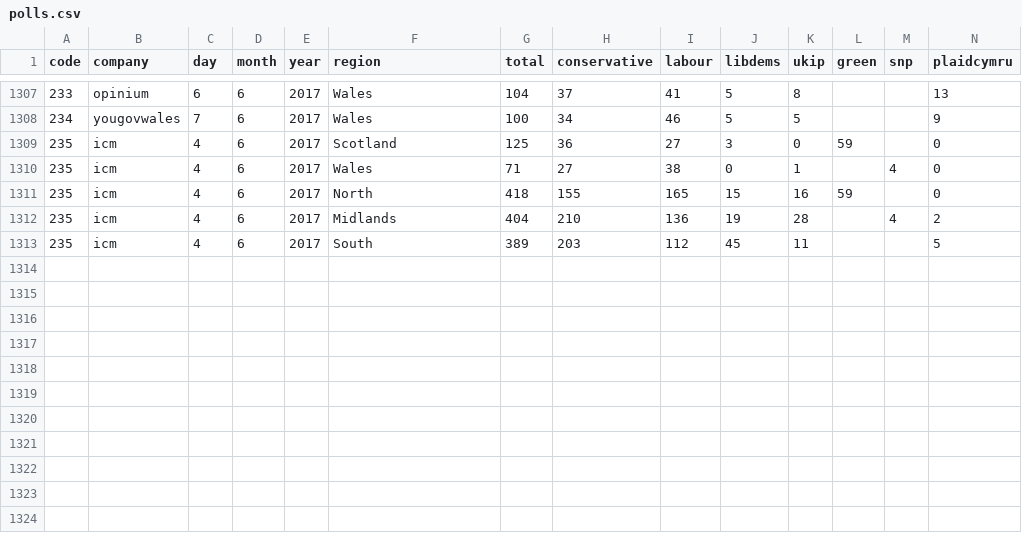
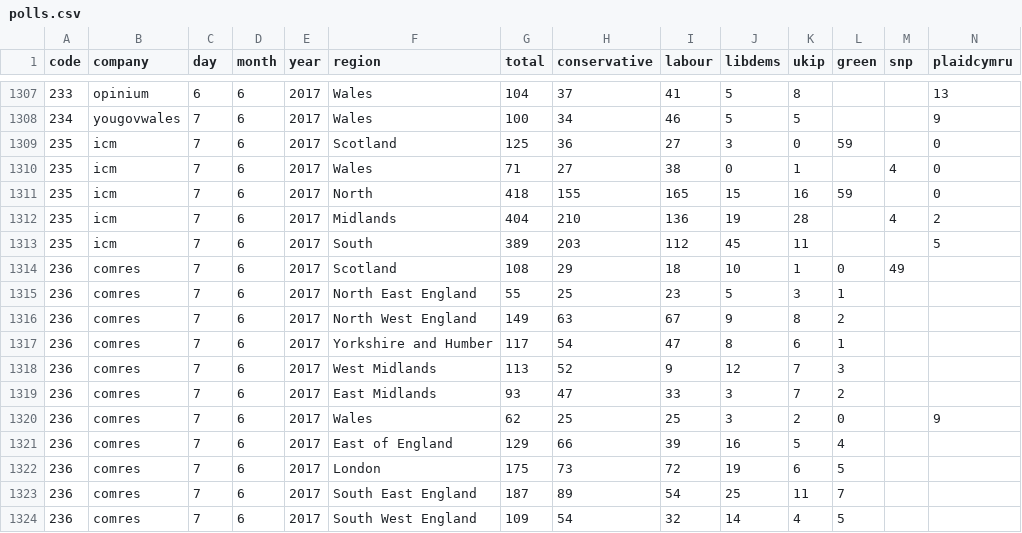
Before and after one commit to principalfish/principalfish.github.io, a CSV file: electionmaps/houseofcommons/predictionModel/polls.csv, drawn as a sheet; only a part is shown, gaps mark what is left out; rows hold the shown columns only; the diff names each change by its address in the sheet, - before the commit and + after, or states it on an @@ line.

Commit message:
comres

```diff
--- a/electionmaps/houseofcommons/predictionModel/polls.csv
+++ b/electionmaps/houseofcommons/predictionModel/polls.csv
-C1309:C1313 (day): 4
+C1309:C1313 (day): 7
+row 1314: 236 | comres | 7 | 6 | 2017 | Scotland | 108 | 29 | 18 | 10 | 1 | 0 | 49
+row 1315: 236 | comres | 7 | 6 | 2017 | North East England | 55 | 25 | 23 | 5 | 3 | 1
+row 1316: 236 | comres | 7 | 6 | 2017 | North West England | 149 | 63 | 67 | 9 | 8 | 2
+row 1317: 236 | comres | 7 | 6 | 2017 | Yorkshire and Humber | 117 | 54 | 47 | 8 | 6 | 1
+row 1318: 236 | comres | 7 | 6 | 2017 | West Midlands | 113 | 52 | 9 | 12 | 7 | 3
+row 1319: 236 | comres | 7 | 6 | 2017 | East Midlands | 93 | 47 | 33 | 3 | 7 | 2
+row 1320: 236 | comres | 7 | 6 | 2017 | Wales | 62 | 25 | 25 | 3 | 2 | 0 |  | 9
+row 1321: 236 | comres | 7 | 6 | 2017 | East of England | 129 | 66 | 39 | 16 | 5 | 4
+row 1322: 236 | comres | 7 | 6 | 2017 | London | 175 | 73 | 72 | 19 | 6 | 5
+row 1323: 236 | comres | 7 | 6 | 2017 | South East England | 187 | 89 | 54 | 25 | 11 | 7
+row 1324: 236 | comres | 7 | 6 | 2017 | South West England | 109 | 54 | 32 | 14 | 4 | 5
```
Also changed, not shown: 6 other files.
